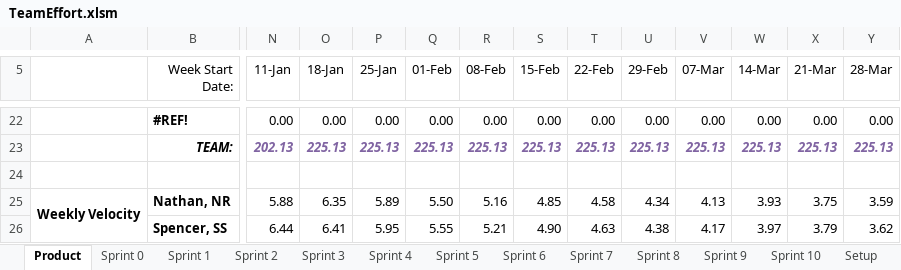
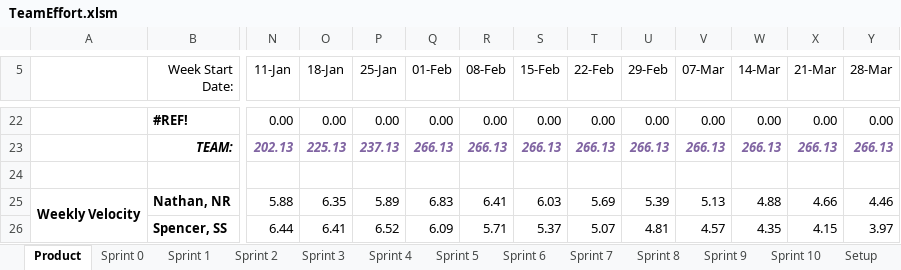
Before and after one commit to spesmit/hotspotter, an Excel workbook: Management/TeamEffort.xlsm, sheet Product, drawn as a sheet; only a part is shown, gaps mark what is left out; values as stored, in another font and other column widths than the file's, no borders; charts and pictures not drawn; the diff covers the shown part only; the diff names each change by its address in the sheet, - before the commit and + after, or states it on an @@ line.

```diff
--- a/Management/TeamEffort.xlsm (sheet Product)
+++ b/Management/TeamEffort.xlsm (sheet Product)
-P23 (25-Jan): 225.13
+P23 (25-Jan): 237.13
-Q23 (01-Feb): 225.13
+Q23 (01-Feb): 266.13
-R23 (08-Feb): 225.13
+R23 (08-Feb): 266.13
-S23 (15-Feb): 225.13
+S23 (15-Feb): 266.13
-T23 (22-Feb): 225.13
+T23 (22-Feb): 266.13
-U23 (29-Feb): 225.13
+U23 (29-Feb): 266.13
-V23 (07-Mar): 225.13
+V23 (07-Mar): 266.13
-W23 (14-Mar): 225.13
+W23 (14-Mar): 266.13
-X23 (21-Mar): 225.13
+X23 (21-Mar): 266.13
-Y23 (28-Mar): 225.13
+Y23 (28-Mar): 266.13
-Q25 (01-Feb): 5.50
+Q25 (01-Feb): 6.83
-R25 (08-Feb): 5.16
+R25 (08-Feb): 6.41
-S25 (15-Feb): 4.85
+S25 (15-Feb): 6.03
-T25 (22-Feb): 4.58
+T25 (22-Feb): 5.69
-U25 (29-Feb): 4.34
+U25 (29-Feb): 5.39
-V25 (07-Mar): 4.13
+V25 (07-Mar): 5.13
-W25 (14-Mar): 3.93
+W25 (14-Mar): 4.88
-X25 (21-Mar): 3.75
+X25 (21-Mar): 4.66
-Y25 (28-Mar): 3.59
+Y25 (28-Mar): 4.46
-P26 (25-Jan): 5.95
+P26 (25-Jan): 6.52
-Q26 (01-Feb): 5.55
+Q26 (01-Feb): 6.09
-R26 (08-Feb): 5.21
+R26 (08-Feb): 5.71
-S26 (15-Feb): 4.90
+S26 (15-Feb): 5.37
-T26 (22-Feb): 4.63
+T26 (22-Feb): 5.07
-U26 (29-Feb): 4.38
+U26 (29-Feb): 4.81
-V26 (07-Mar): 4.17
+V26 (07-Mar): 4.57
-W26 (14-Mar): 3.97
+W26 (14-Mar): 4.35
-X26 (21-Mar): 3.79
+X26 (21-Mar): 4.15
-Y26 (28-Mar): 3.62
+Y26 (28-Mar): 3.97
```
Also changed, not shown: 55 edited cells elsewhere in this sheet, sheet Sprint 6, charts or pictures.
